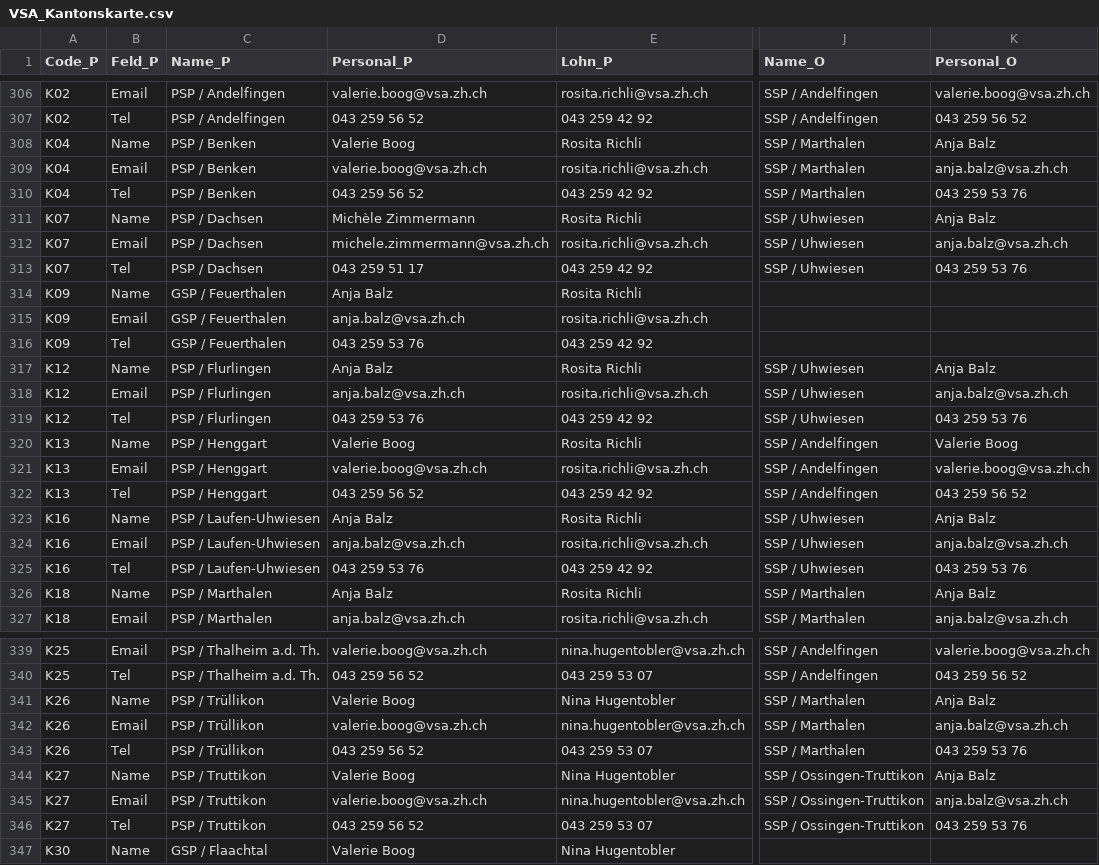
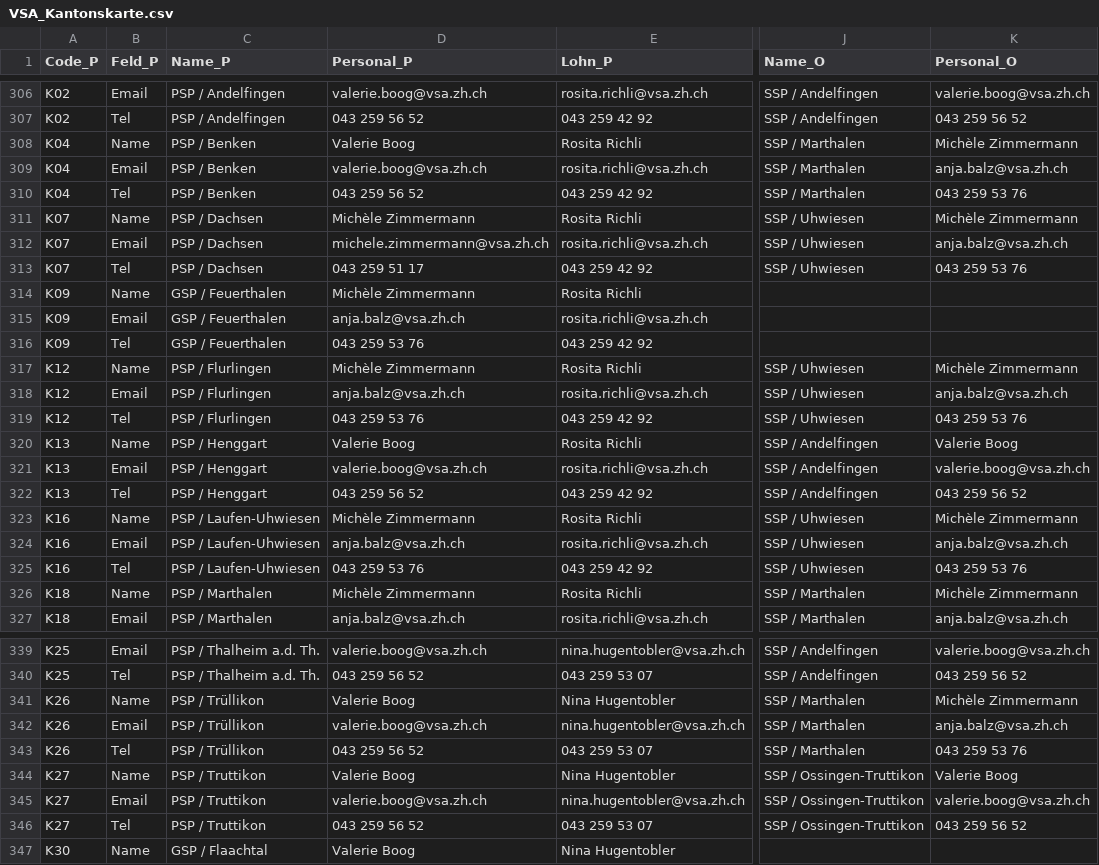
Before and after one commit to statistikZH/Visualisierung_VSAKarte, a CSV file: Data/VSA_Kantonskarte.csv, drawn as a sheet; only a part is shown, gaps mark what is left out; the diff covers the shown part only; the diff names each change by its address in the sheet, - before the commit and + after, or states it on an @@ line.

Commit message:
Update VSA_Kantonskarte.csv

```diff
--- a/Data/VSA_Kantonskarte.csv
+++ b/Data/VSA_Kantonskarte.csv
-K308 (Personal_O): Anja Balz
+K308 (Personal_O): Michèle Zimmermann
-K311 (Personal_O): Anja Balz
+K311 (Personal_O): Michèle Zimmermann
-D314 (Personal_P): Anja Balz
+D314 (Personal_P): Michèle Zimmermann
-D317 (Personal_P): Anja Balz
+D317 (Personal_P): Michèle Zimmermann
-K317 (Personal_O): Anja Balz
+K317 (Personal_O): Michèle Zimmermann
-D323 (Personal_P): Anja Balz
+D323 (Personal_P): Michèle Zimmermann
-K323 (Personal_O): Anja Balz
+K323 (Personal_O): Michèle Zimmermann
-D326 (Personal_P): Anja Balz
+D326 (Personal_P): Michèle Zimmermann
-K326 (Personal_O): Anja Balz
+K326 (Personal_O): Michèle Zimmermann
-K341 (Personal_O): Anja Balz
+K341 (Personal_O): Michèle Zimmermann
-K344 (Personal_O): Anja Balz
+K344 (Personal_O): Valerie Boog
-K345 (Personal_O): anja.balz@vsa.zh.ch
+K345 (Personal_O): valerie.boog@vsa.zh.ch
-K346 (Personal_O): 043 259 53 76
+K346 (Personal_O): 043 259 56 52
```
Also changed, not shown: 3 edited cells elsewhere in this file.
